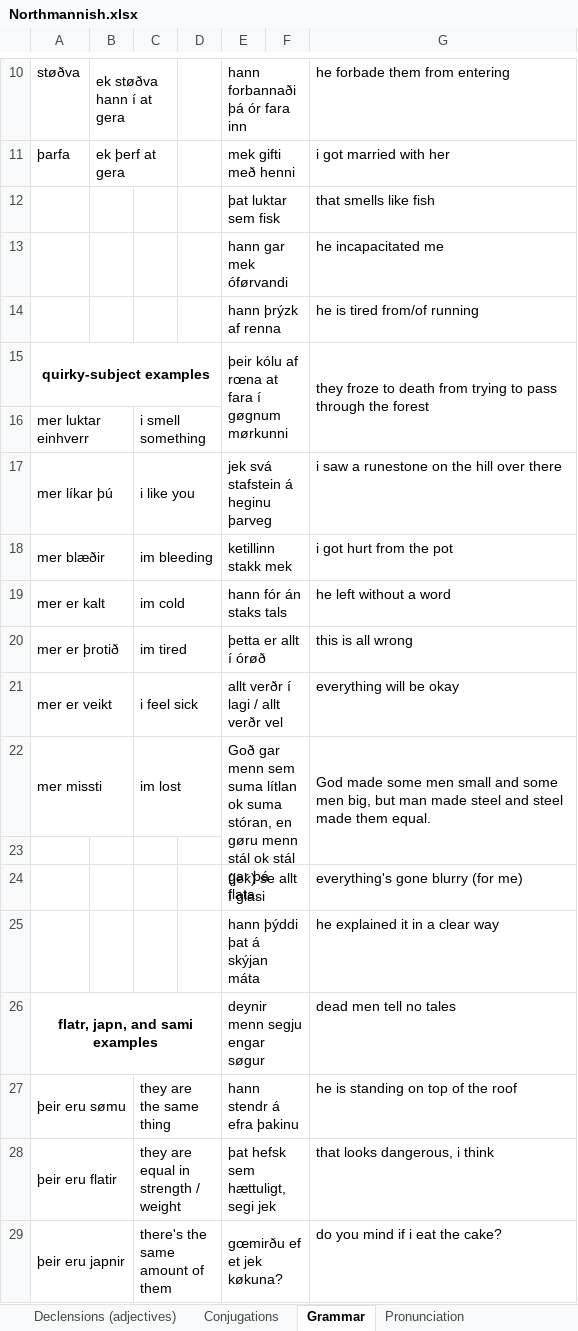
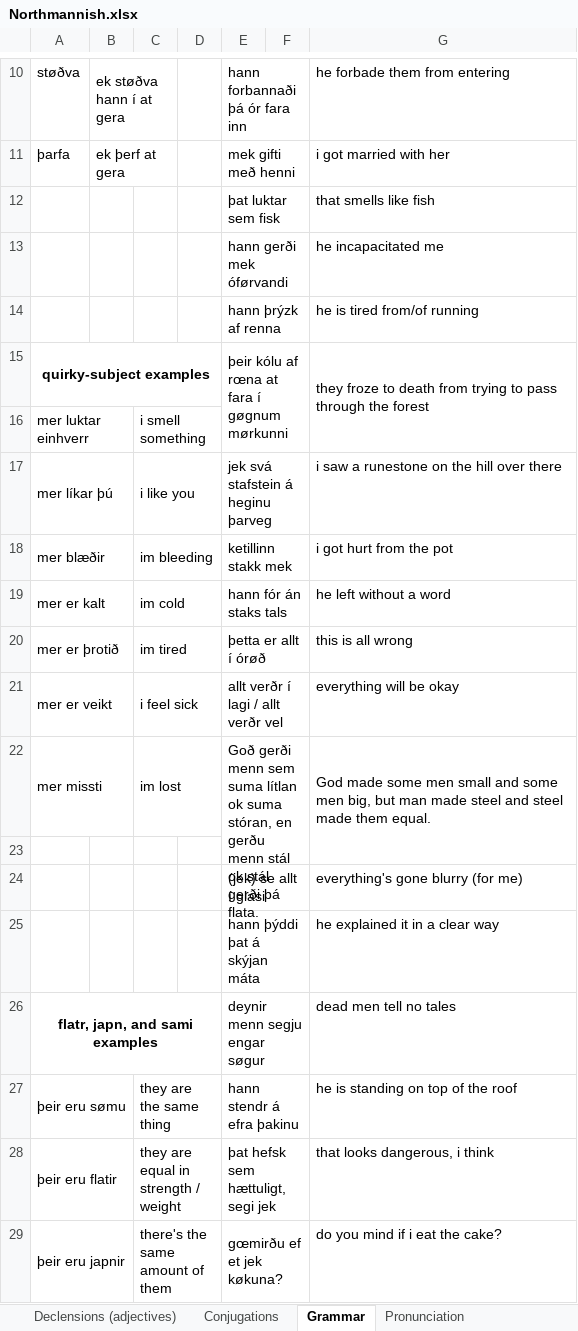
Before and after one commit to Oneo64/Aldraheimr2ndEdition, an Excel workbook: Literature/Languages/Northmannish.xlsx, sheet Grammar, drawn as a sheet; only a part is shown, gaps mark what is left out; values as stored, in another font and other column widths than the file's, no borders; charts and pictures not drawn; the diff names each change by its address in the sheet, - before the commit and + after, or states it on an @@ line.

```diff
--- a/Literature/Languages/Northmannish.xlsx (sheet Grammar)
+++ b/Literature/Languages/Northmannish.xlsx (sheet Grammar)
-E13: hann gar mek óførvandi
+E13: hann gerði mek óførvandi
-E22: Goð gar menn sem suma lítlan ok suma stóran, en gøru menn stál ok stál gar þá flata.
+E22: Goð gerði menn sem suma lítlan ok suma stóran, en gerðu menn stál ok stál gerði þá flata.
```
Also changed, not shown: sheet Lexicon.
